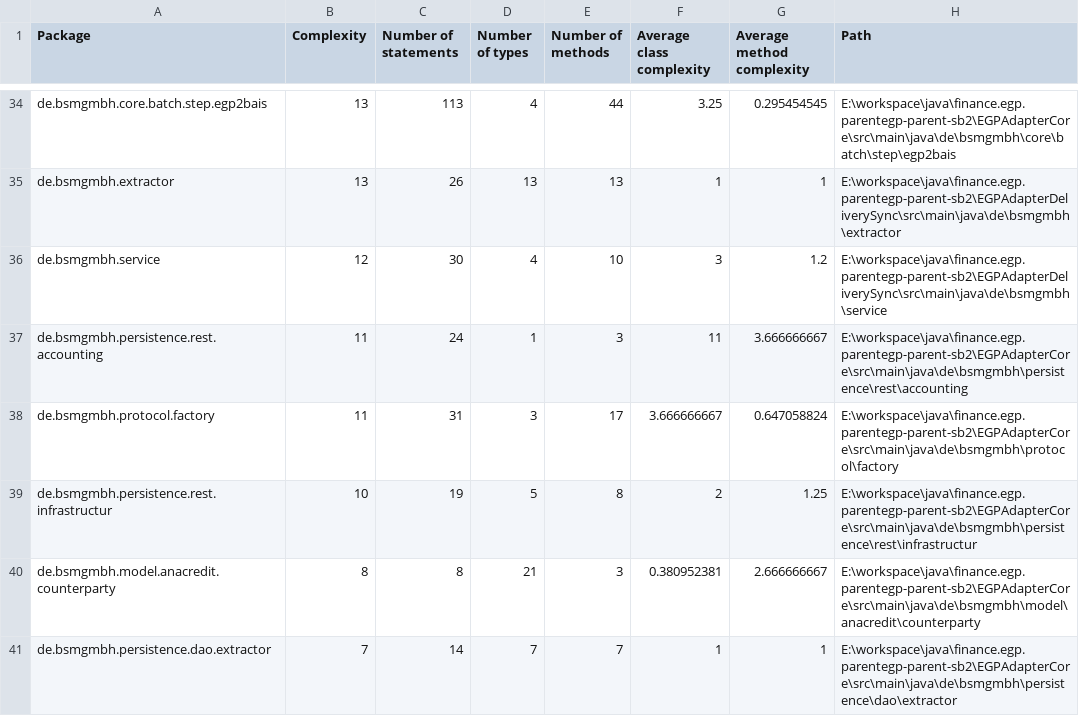
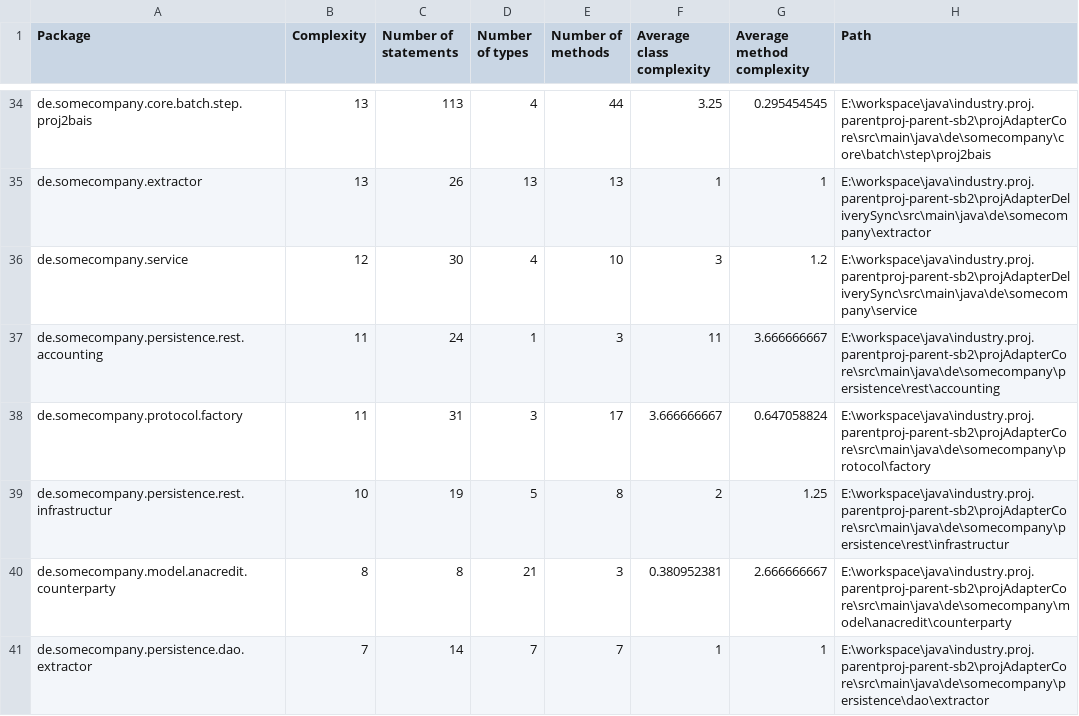
Before and after one commit to chriskn/dash_playground, a CSV file: package_complexity.csv, drawn as a sheet; only a part is shown, gaps mark what is left out; the diff covers the shown part only; the diff names each change by its address in the sheet, - before the commit and + after, or states it on an @@ line.

```diff
--- a/package_complexity.csv
+++ b/package_complexity.csv
-A34 (Package): de.bsmgmbh.core.batch.step.egp2bais
+A34 (Package): de.somecompany.core.batch.step.proj2bais
-H34 (Path): E:\workspace\java\finance.egp.parentegp-parent-sb2\EGPAdapterCore\src\main\java\de\bsmgmbh\core\batch\step\egp2bais
+H34 (Path): E:\workspace\java\industry.proj.parentproj-parent-sb2\projAdapterCore\src\main\java\de\somecompany\core\batch\step\proj2bais
-A35 (Package): de.bsmgmbh.extractor
+A35 (Package): de.somecompany.extractor
-H35 (Path): E:\workspace\java\finance.egp.parentegp-parent-sb2\EGPAdapterDeliverySync\src\main\java\de\bsmgmbh\extractor
+H35 (Path): E:\workspace\java\industry.proj.parentproj-parent-sb2\projAdapterDeliverySync\src\main\java\de\somecompany\extractor
-A36 (Package): de.bsmgmbh.service
+A36 (Package): de.somecompany.service
-H36 (Path): E:\workspace\java\finance.egp.parentegp-parent-sb2\EGPAdapterDeliverySync\src\main\java\de\bsmgmbh\service
+H36 (Path): E:\workspace\java\industry.proj.parentproj-parent-sb2\projAdapterDeliverySync\src\main\java\de\somecompany\service
-A37 (Package): de.bsmgmbh.persistence.rest.accounting
+A37 (Package): de.somecompany.persistence.rest.accounting
-H37 (Path): E:\workspace\java\finance.egp.parentegp-parent-sb2\EGPAdapterCore\src\main\java\de\bsmgmbh\persistence\rest\accounting
+H37 (Path): E:\workspace\java\industry.proj.parentproj-parent-sb2\projAdapterCore\src\main\java\de\somecompany\persistence\rest\accounting
-A38 (Package): de.bsmgmbh.protocol.factory
+A38 (Package): de.somecompany.protocol.factory
-H38 (Path): E:\workspace\java\finance.egp.parentegp-parent-sb2\EGPAdapterCore\src\main\java\de\bsmgmbh\protocol\factory
+H38 (Path): E:\workspace\java\industry.proj.parentproj-parent-sb2\projAdapterCore\src\main\java\de\somecompany\protocol\factory
-A39 (Package): de.bsmgmbh.persistence.rest.infrastructur
+A39 (Package): de.somecompany.persistence.rest.infrastructur
-H39 (Path): E:\workspace\java\finance.egp.parentegp-parent-sb2\EGPAdapterCore\src\main\java\de\bsmgmbh\persistence\rest\infrastructur
+H39 (Path): E:\workspace\java\industry.proj.parentproj-parent-sb2\projAdapterCore\src\main\java\de\somecompany\persistence\rest\infrastructur
-A40 (Package): de.bsmgmbh.model.anacredit.counterparty
+A40 (Package): de.somecompany.model.anacredit.counterparty
-H40 (Path): E:\workspace\java\finance.egp.parentegp-parent-sb2\EGPAdapterCore\src\main\java\de\bsmgmbh\model\anacredit\counterparty
+H40 (Path): E:\workspace\java\industry.proj.parentproj-parent-sb2\projAdapterCore\src\main\java\de\somecompany\model\anacredit\counterparty
-A41 (Package): de.bsmgmbh.persistence.dao.extractor
+A41 (Package): de.somecompany.persistence.dao.extractor
-H41 (Path): E:\workspace\java\finance.egp.parentegp-parent-sb2\EGPAdapterCore\src\main\java\de\bsmgmbh\persistence\dao\extractor
+H41 (Path): E:\workspace\java\industry.proj.parentproj-parent-sb2\projAdapterCore\src\main\java\de\somecompany\persistence\dao\extractor
```
Also changed, not shown: 120 edited cells elsewhere in this file, 3 other files.
